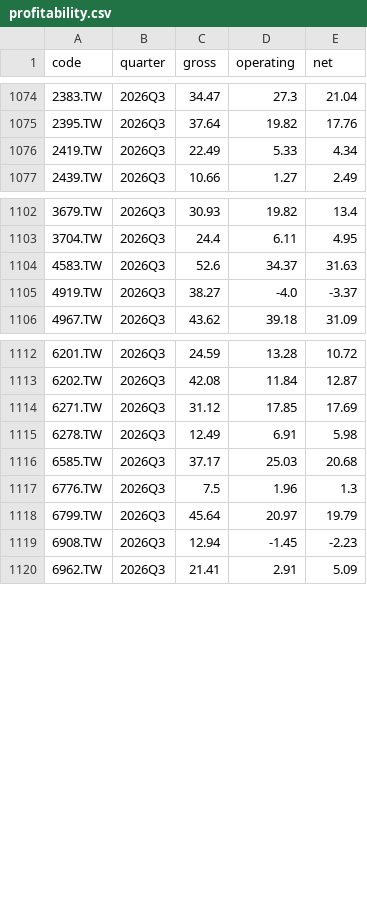
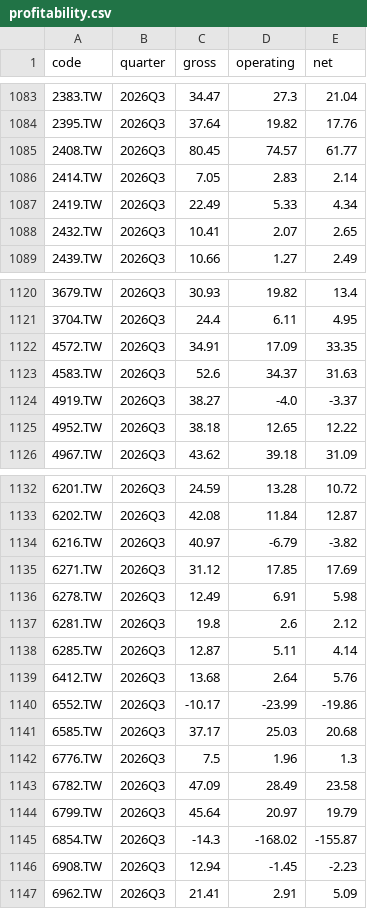
Before and after one commit to Danny82340/Stock-app, a CSV file: data/profitability.csv, drawn as a sheet; only a part is shown, gaps mark what is left out; the diff covers the shown part only; the diff names each change by its address in the sheet, - before the commit and + after, or states it on an @@ line.

```diff
--- a/data/profitability.csv
+++ b/data/profitability.csv
+row 1085: 2408.TW | 2026Q3 | 80.45 | 74.57 | 61.77
+row 1086: 2414.TW | 2026Q3 | 7.05 | 2.83 | 2.14
+row 1088: 2432.TW | 2026Q3 | 10.41 | 2.07 | 2.65
+row 1122: 4572.TW | 2026Q3 | 34.91 | 17.09 | 33.35
+row 1125: 4952.TW | 2026Q3 | 38.18 | 12.65 | 12.22
+row 1134: 6216.TW | 2026Q3 | 40.97 | -6.79 | -3.82
+row 1137: 6281.TW | 2026Q3 | 19.8 | 2.6 | 2.12
+row 1138: 6285.TW | 2026Q3 | 12.87 | 5.11 | 4.14
+row 1139: 6412.TW | 2026Q3 | 13.68 | 2.64 | 5.76
+row 1140: 6552.TW | 2026Q3 | -10.17 | -23.99 | -19.86
+row 1143: 6782.TW | 2026Q3 | 47.09 | 28.49 | 23.58
+row 1145: 6854.TW | 2026Q3 | -14.3 | -168.02 | -155.87
```
Also changed, not shown: 21 added rows elsewhere in this file, data/predictions.csv, 3 other files.
